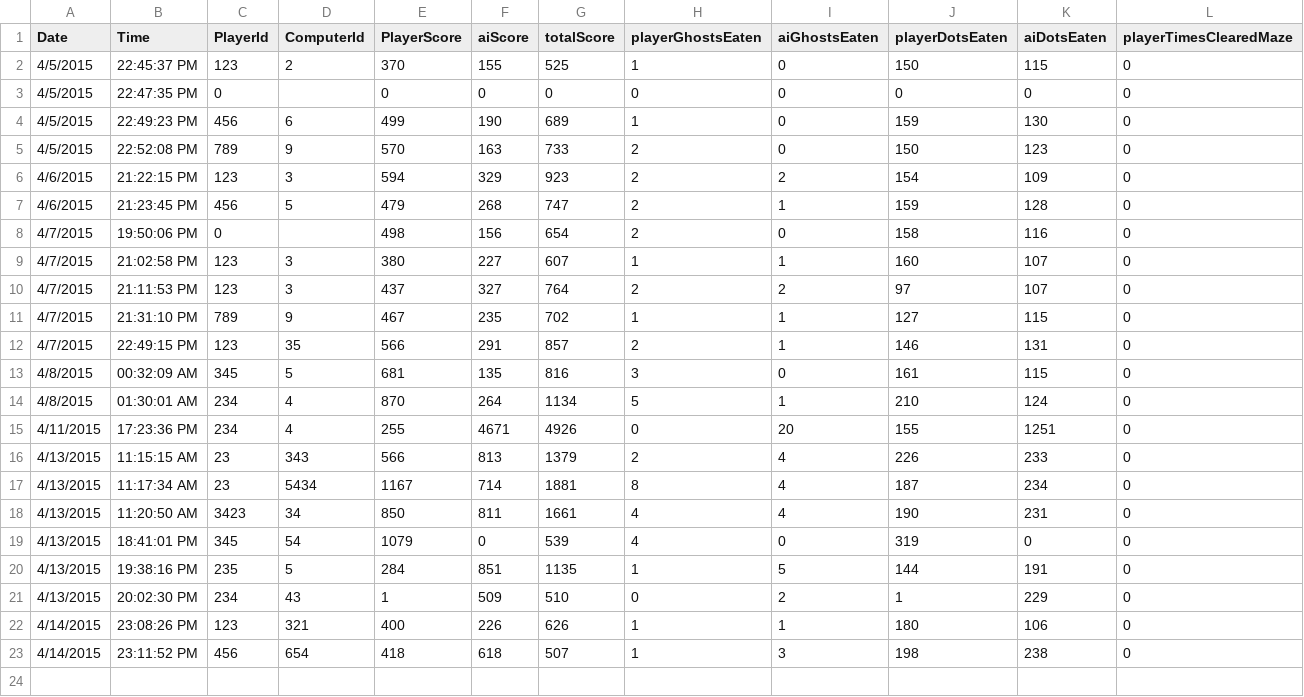
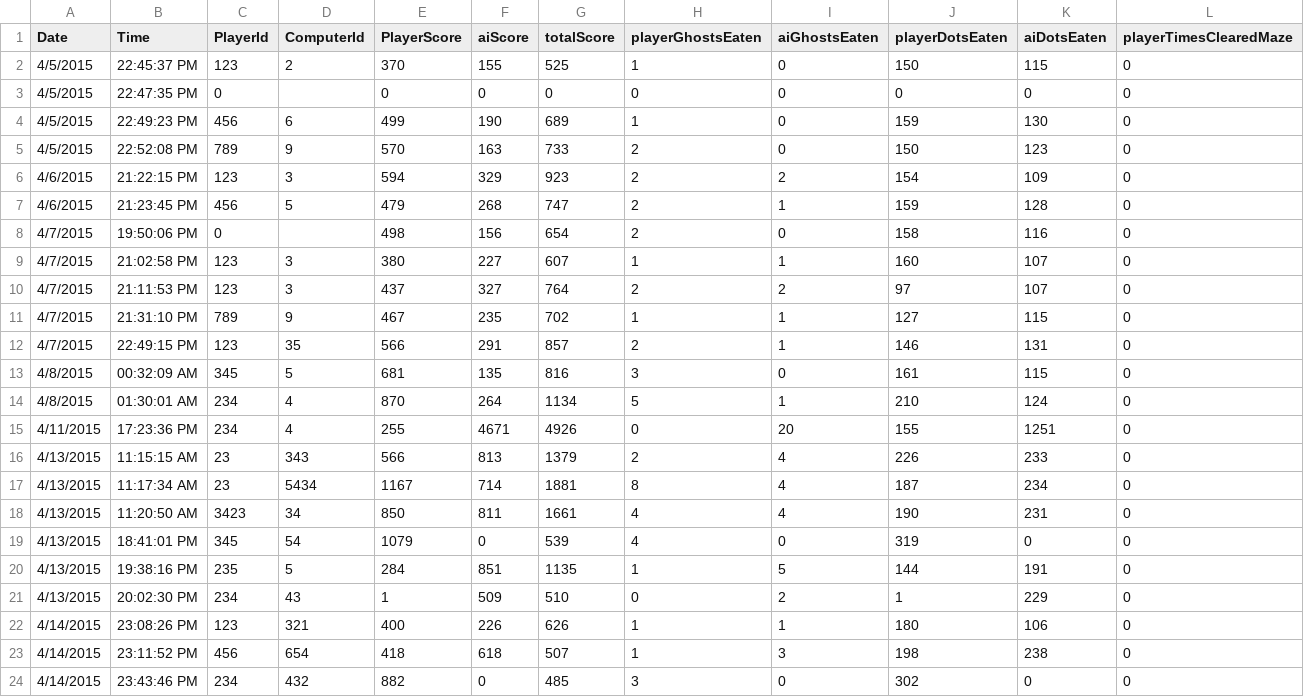
Before and after one commit to rawilder/gPWR, a CSV file: PowerPacman/data.csv, drawn as a sheet; only a part is shown; rows hold the shown columns only; the diff names each change by its address in the sheet, - before the commit and + after, or states it on an @@ line.

```diff
--- a/PowerPacman/data.csv
+++ b/PowerPacman/data.csv
+row 24: 4/14/2015 | 23:43:46 PM | 234 | 432 | 882 | 0 | 485 | 3 | 0 | 302 | 0 | 0
```
Also changed, not shown: 6 other files.
